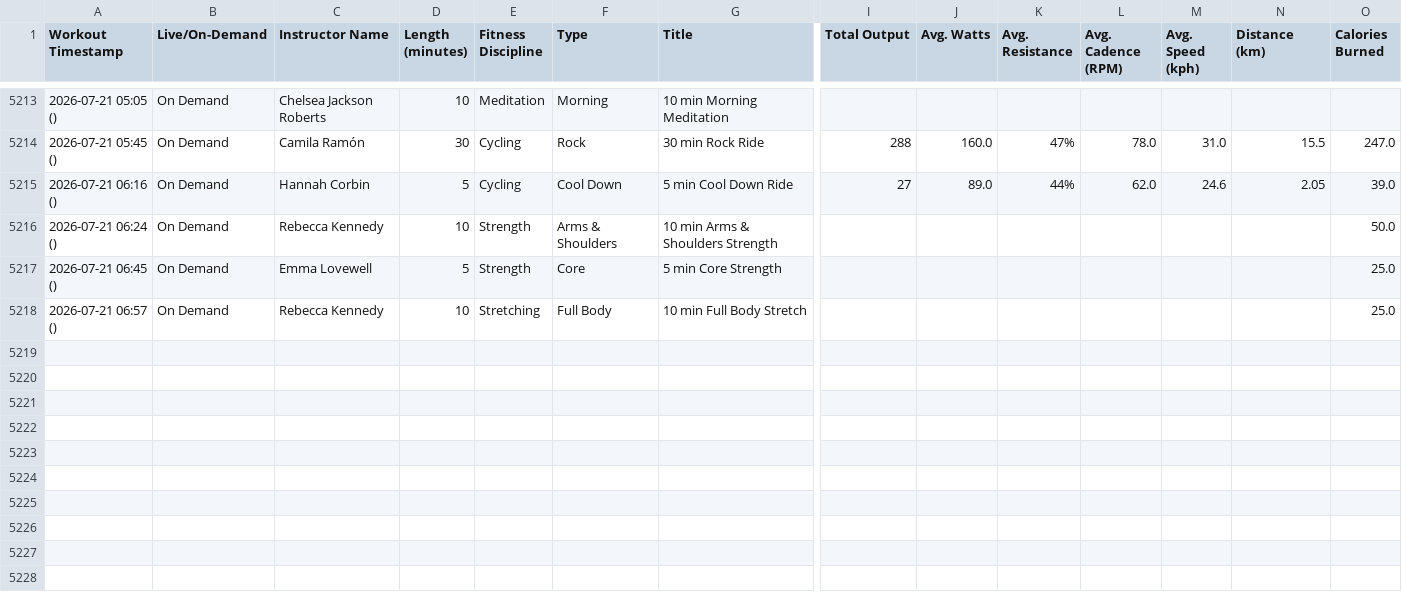
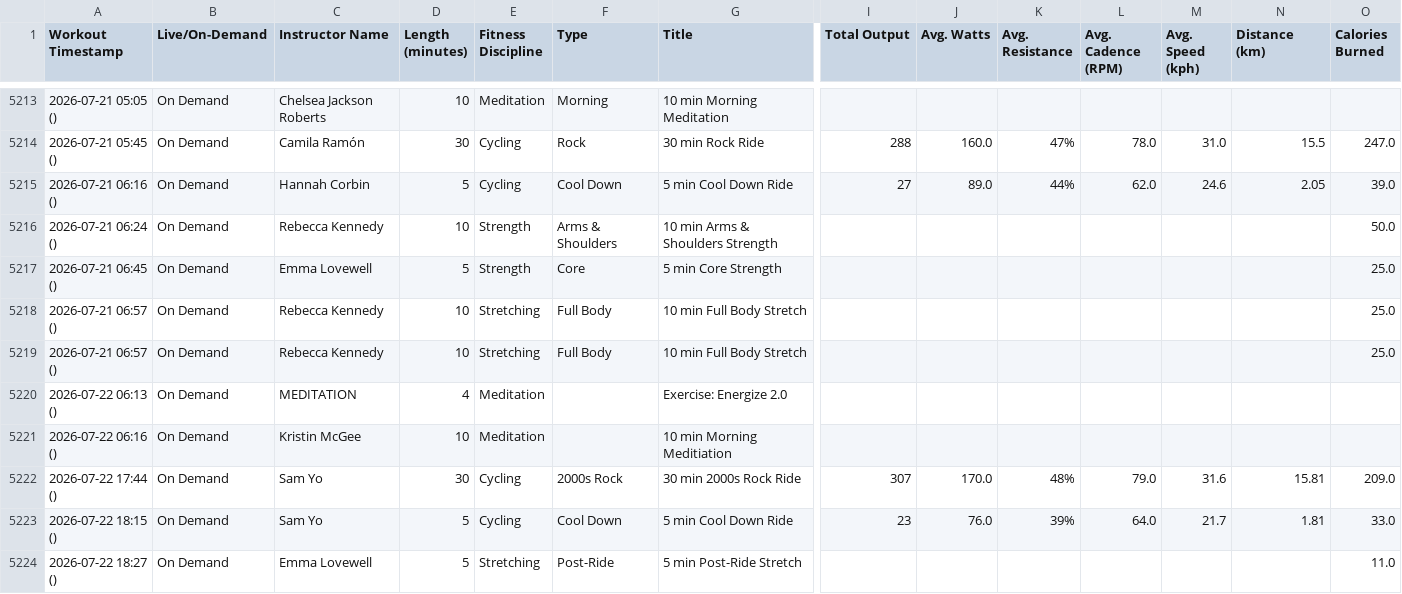
Before and after one commit to soroosj/peloton-dashboard, a CSV file: pedalingdata_workouts.csv, drawn as a sheet; only a part is shown, gaps mark what is left out; rows hold the shown columns only; the diff names each change by its address in the sheet, - before the commit and + after, or states it on an @@ line.

Commit message:
Auto-update CSV 2026-07-22 20:00

```diff
--- a/pedalingdata_workouts.csv
+++ b/pedalingdata_workouts.csv
+row 5219: 2026-07-21 06:57 () | On Demand | Rebecca Kennedy | 10 | Stretching | Full Body | 10 min Full Body Stretch |  |  |  |  |  |  | 25.0
+row 5220: 2026-07-22 06:13 () | On Demand | MEDITATION | 4 | Meditation |  | Exercise: Energize 2.0
+row 5221: 2026-07-22 06:16 () | On Demand | Kristin McGee | 10 | Meditation |  | 10 min Morning Meditiation
+row 5222: 2026-07-22 17:44 () | On Demand | Sam Yo | 30 | Cycling | 2000s Rock | 30 min 2000s Rock Ride | 307 | 170.0 | 48% | 79.0 | 31.6 | 15.81 | 209.0
+row 5223: 2026-07-22 18:15 () | On Demand | Sam Yo | 5 | Cycling | Cool Down | 5 min Cool Down Ride | 23 | 76.0 | 39% | 64.0 | 21.7 | 1.81 | 33.0
+row 5224: 2026-07-22 18:27 () | On Demand | Emma Lovewell | 5 | Stretching | Post-Ride | 5 min Post-Ride Stretch |  |  |  |  |  |  | 11.0
```
